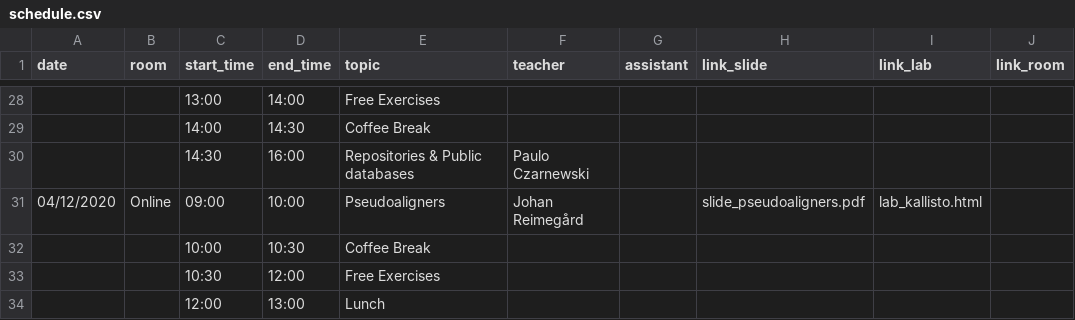
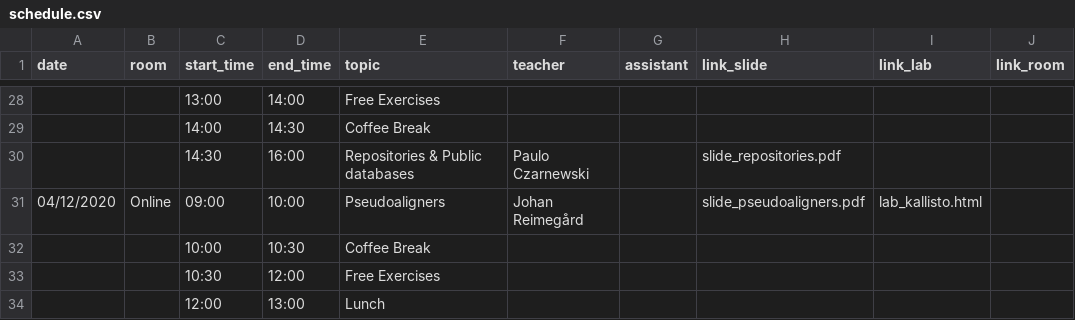
Before and after one commit to NBISweden/workshop-RNAseq, a CSV file: schedule.csv, drawn as a sheet; only a part is shown, gaps mark what is left out.

Commit message:
adds new slides

```diff
--- a/schedule.csv
+++ b/schedule.csv
@@ -29,3 +29,3 @@ date;room;start_time;end_time;topic;teacher;assistant;link_slide;link_lab;link_r
 ;;14:00;14:30;Coffee Break;;;;;
-;;14:30;16:00;Repositories & Public databases;Paulo Czarnewski;;;;
+;;14:30;16:00;Repositories & Public databases;Paulo Czarnewski;;slide_repositories.pdf;;
 04/12/2020;Online;09:00;10:00;Pseudoaligners;Johan Reimegård;;slide_pseudoaligners.pdf;lab_kallisto.html;
```
Also changed, not shown: 5 other files.
